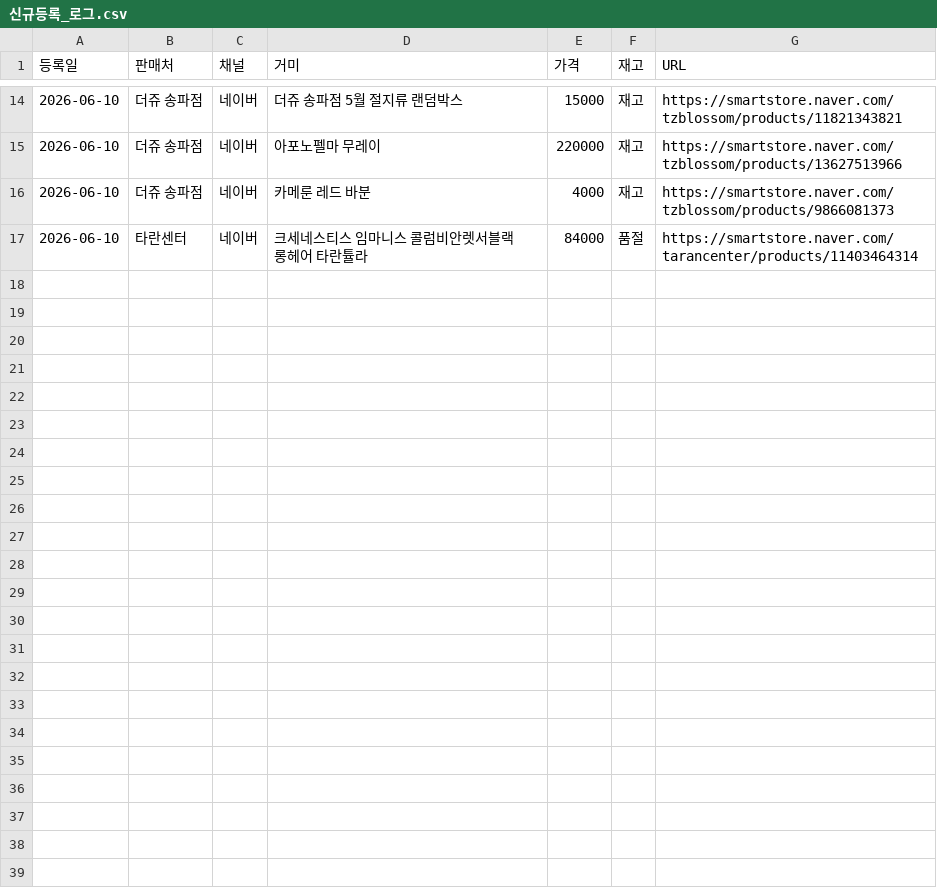
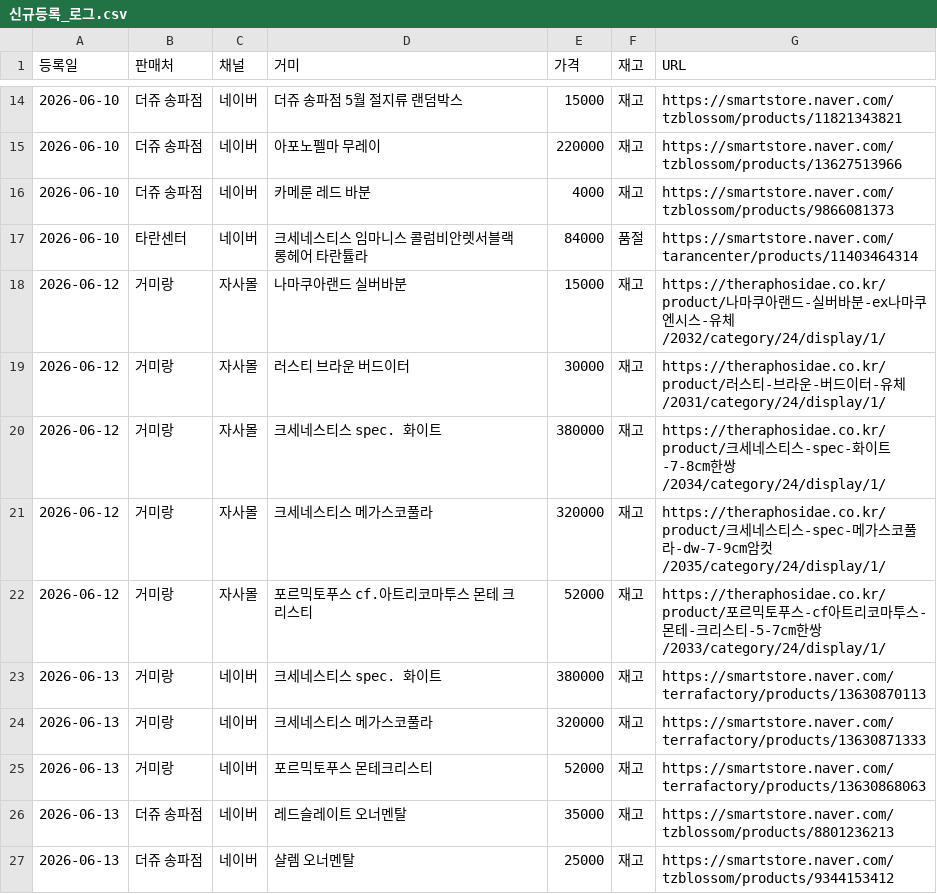
Before and after one commit to janghongku/tarantula-prices, a CSV file: outputs/신규등록_로그.csv, drawn as a sheet; only a part is shown, gaps mark what is left out; the diff names each change by its address in the sheet, - before the commit and + after, or states it on an @@ line.

```diff
--- a/outputs/신규등록_로그.csv
+++ b/outputs/신규등록_로그.csv
+row 18: 2026-06-12 | 거미랑 | 자사몰 | 나마쿠아랜드 실버바분 | 15000 | 재고 | https://theraphosidae.co.kr/product/나마쿠아랜드-실버바분-ex나마쿠엔시스-유체/2032/category/24/display/1/
+row 19: 2026-06-12 | 거미랑 | 자사몰 | 러스티 브라운 버드이터 | 30000 | 재고 | https://theraphosidae.co.kr/product/러스티-브라운-버드이터-유체/2031/category/24/display/1/
+row 20: 2026-06-12 | 거미랑 | 자사몰 | 크세네스티스 spec. 화이트 | 380000 | 재고 | https://theraphosidae.co.kr/product/크세네스티스-spec-화이트-7-8cm한쌍/2034/category/24/display/1/
+row 21: 2026-06-12 | 거미랑 | 자사몰 | 크세네스티스 메가스코풀라 | 320000 | 재고 | https://theraphosidae.co.kr/product/크세네스티스-spec-메가스코풀라-dw-7-9cm암컷/2035/category/24/display/1/
+row 22: 2026-06-12 | 거미랑 | 자사몰 | 포르믹토푸스 cf.아트리코마투스 몬테 크리스티 | 52000 | 재고 | https://theraphosidae.co.kr/product/포르믹토푸스-cf아트리코마투스-몬테-크리스티-5-7cm한쌍/2033/category/24/display/1/
+row 23: 2026-06-13 | 거미랑 | 네이버 | 크세네스티스 spec. 화이트 | 380000 | 재고 | https://smartstore.naver.com/terrafactory/products/13630870113
+row 24: 2026-06-13 | 거미랑 | 네이버 | 크세네스티스 메가스코풀라 | 320000 | 재고 | https://smartstore.naver.com/terrafactory/products/13630871333
+row 25: 2026-06-13 | 거미랑 | 네이버 | 포르믹토푸스 몬테크리스티 | 52000 | 재고 | https://smartstore.naver.com/terrafactory/products/13630868063
+row 26: 2026-06-13 | 더쥬 송파점 | 네이버 | 레드슬레이트 오너멘탈 | 35000 | 재고 | https://smartstore.naver.com/tzblossom/products/8801236213
+row 27: 2026-06-13 | 더쥬 송파점 | 네이버 | 샬렘 오너멘탈 | 25000 | 재고 | https://smartstore.naver.com/tzblossom/products/9344153412
```
Also changed, not shown: outputs/가격변동_로그.csv, outputs/종별_가격현황.csv, 4 other files.
